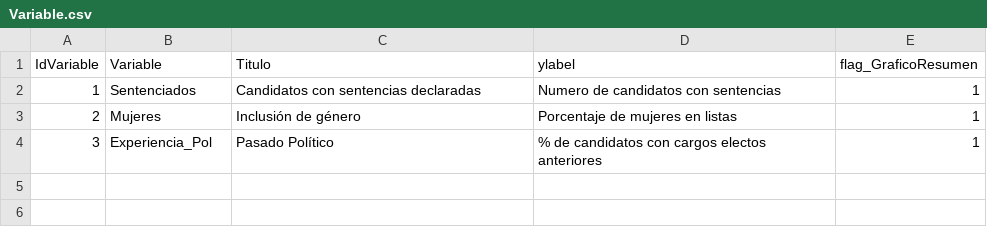
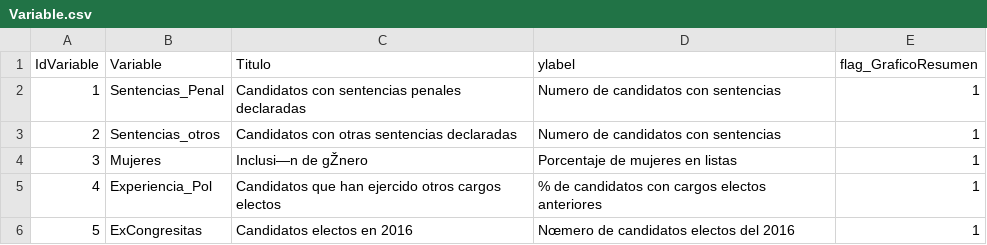
Before and after one commit to DecideBienpe/decidebien-desarrollo-shiny, a CSV file: Data/raw/Variable.csv, drawn as a sheet.

Commit message:
agregado nuevas variables y tablas resumen

```diff
--- a/Data/raw/Variable.csv
+++ b/Data/raw/Variable.csv
@@ -1,4 +1,6 @@
 IdVariable,Variable,Titulo,ylabel,flag_GraficoResumen
-1,Sentenciados,Candidatos con sentencias declaradas,Numero de candidatos con sentencias,1
-2,Mujeres,Inclusión de género,Porcentaje de mujeres en listas,1
-3,Experiencia_Pol,Pasado Político,% de candidatos con cargos electos anteriores,1
+1,Sentencias_Penal,Candidatos con sentencias penales declaradas,Numero de candidatos con sentencias,1
+2,Sentencias_otros,Candidatos con otras sentencias declaradas,Numero de candidatos con sentencias,1
+3,Mujeres,Inclusi—n de gŽnero,Porcentaje de mujeres en listas,1
+4,Experiencia_Pol,Candidatos que han ejercido otros cargos electos,% de candidatos con cargos electos anteriores,1
+5,ExCongresitas,Candidatos electos en 2016,Nœmero de candidatos electos del 2016,1
```
Also changed, not shown: 3 other files.
